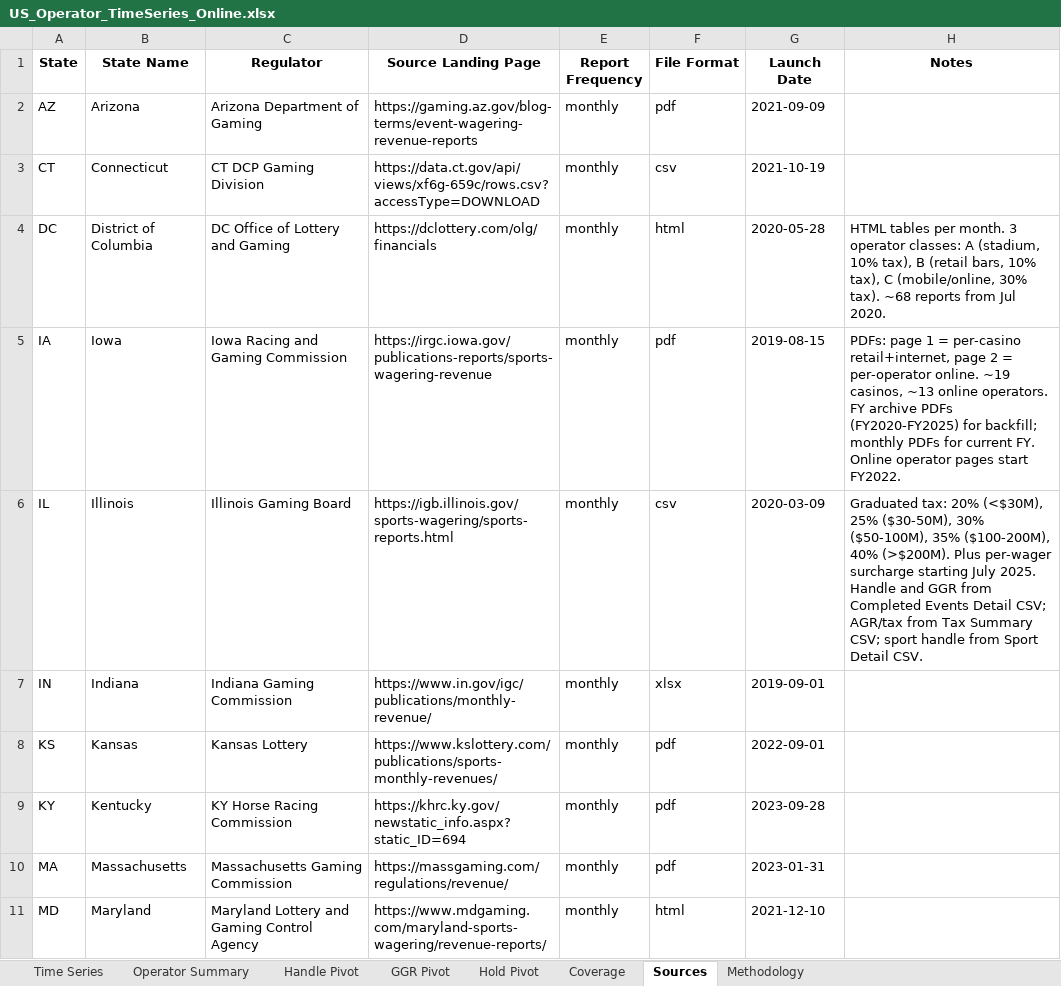
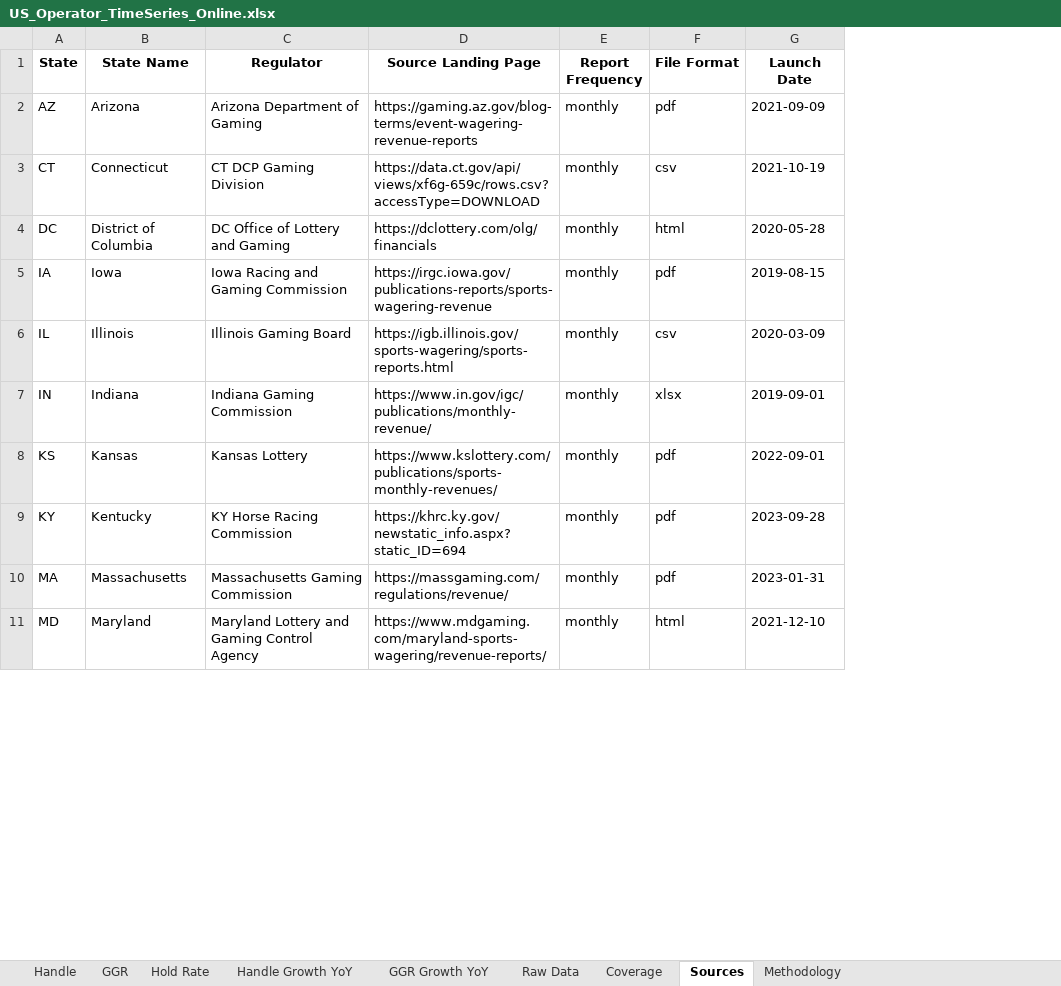
Before and after one commit to nosherzapoo/misc_data, an Excel workbook: US_Operator_TimeSeries_Online.xlsx, sheet Sources, drawn as a sheet; only a part is shown; values as stored, in another font and other column widths than the file's, no borders; removed rows and columns are numbered as before the commit, all else as after; the diff covers the shown part only; the diff names each change by its address in the sheet, - before the commit and + after, or states it on an @@ line.

```diff
--- a/US_Operator_TimeSeries_Online.xlsx (sheet Sources)
+++ b/US_Operator_TimeSeries_Online.xlsx (sheet Sources)
-sheet tab: Time Series
+sheet tab: Handle
-sheet tab: Operator Summary
+sheet tab: GGR
-sheet tab: Handle Pivot
+sheet tab: Hold Rate
-sheet tab: GGR Pivot
+sheet tab: Handle Growth YoY
-sheet tab: Hold Pivot
+sheet tab: GGR Growth YoY
+sheet tab: Raw Data
-column H (Notes), rows 4-6: HTML tables per month. 3 operator classes: A (stadium, 10% tax), B (retail bars, 10% tax), C (mobile/online, 30% tax). ~68 reports from Jul 2020. | PDFs: page 1 = per-casino retail+internet, page 2 = per-operator online. ~19 casinos, ~13 online operators. FY archive PDFs (FY2020-FY2025) for backfill; monthly PDFs for current FY. Online operator pages start FY2022. | Graduated tax: 20% (<$30M), 25% ($30-50M), 30% ($50-100M), 35% ($100-200M), 40% (>$200M). Plus per-wager surcharge starting July 2025. Handle and GGR from Completed Events Detail CSV; AGR/tax from Tax Summary CSV; sport handle from Sport Detail CSV.
```
Also changed, not shown: 3 added rows elsewhere in this sheet, sheet Handle, sheet Hold Rate, sheet Handle Growth YoY, sheet GGR Growth YoY, sheet GGR, sheet Coverage, 1 more sheet.
